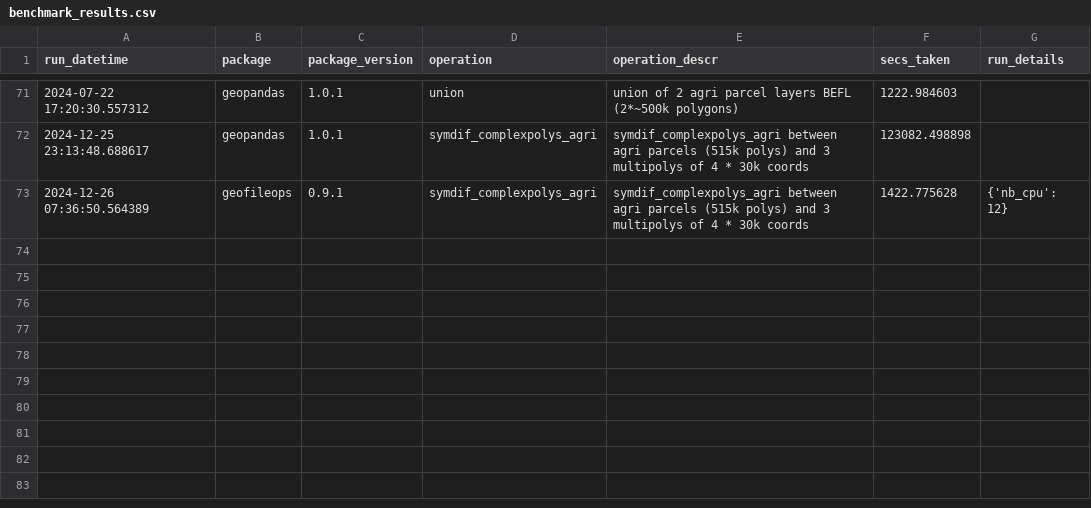
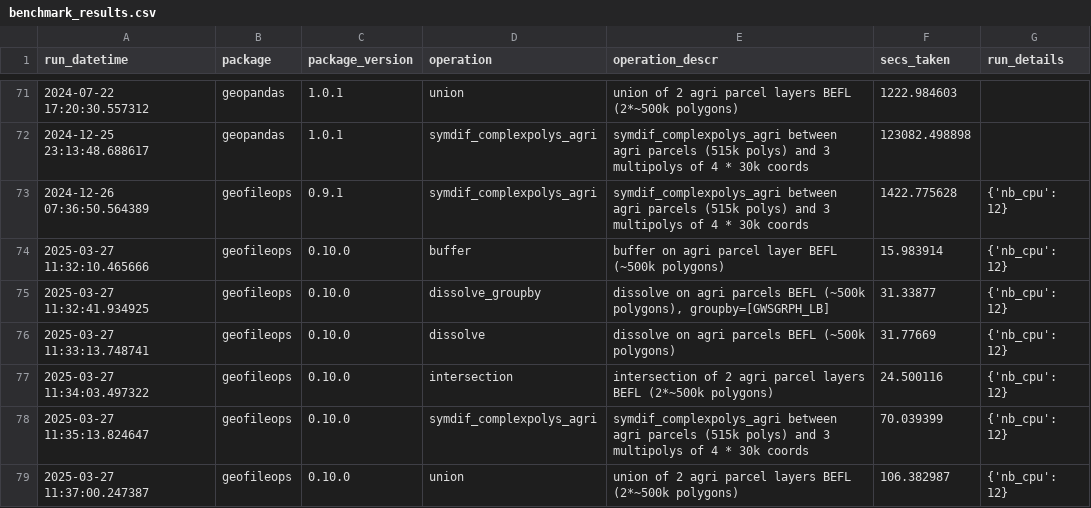
Before and after one commit to geofileops/geobenchmark, a CSV file: results_vector_ops/benchmark_results.csv, drawn as a sheet; only a part is shown, gaps mark what is left out.

Commit message:
ENH: add benchmark results for geofileops 0.10.0 (#49)

```diff
--- a/results_vector_ops/benchmark_results.csv
+++ b/results_vector_ops/benchmark_results.csv
@@ -73 +73,7 @@ run_datetime,package,package_version,operation,operation_descr,secs_taken,run_de
 2024-12-26 07:36:50.564389,geofileops,0.9.1,symdif_complexpolys_agri,symdif_complexpolys_agri between agri parcels (515k polys) and 3 multipolys of 4 * 30k coords,1422.775628,{'nb_cpu': 12}
+2025-03-27 11:32:10.465666,geofileops,0.10.0,buffer,buffer on agri parcel layer BEFL (~500k polygons),15.983914,{'nb_cpu': 12}
+2025-03-27 11:32:41.934925,geofileops,0.10.0,dissolve_groupby,"dissolve on agri parcels BEFL (~500k polygons), groupby=[GWSGRPH_LB]",31.33877,{'nb_cpu': 12}
+2025-03-27 11:33:13.748741,geofileops,0.10.0,dissolve,dissolve on agri parcels BEFL (~500k polygons),31.77669,{'nb_cpu': 12}
+2025-03-27 11:34:03.497322,geofileops,0.10.0,intersection,intersection of 2 agri parcel layers BEFL (2*~500k polygons),24.500116,{'nb_cpu': 12}
+2025-03-27 11:35:13.824647,geofileops,0.10.0,symdif_complexpolys_agri,symdif_complexpolys_agri between agri parcels (515k polys) and 3 multipolys of 4 * 30k coords,70.039399,{'nb_cpu': 12}
+2025-03-27 11:37:00.247387,geofileops,0.10.0,union,union of 2 agri parcel layers BEFL (2*~500k polygons),106.382987,{'nb_cpu': 12}
```
Also changed, not shown: 12 other files.
